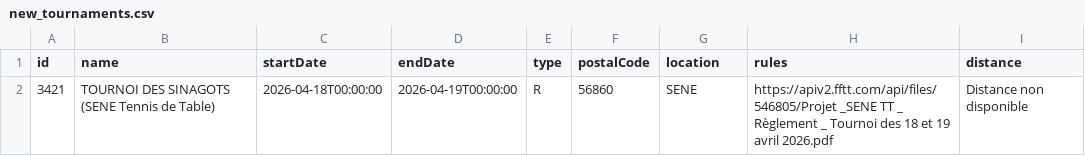
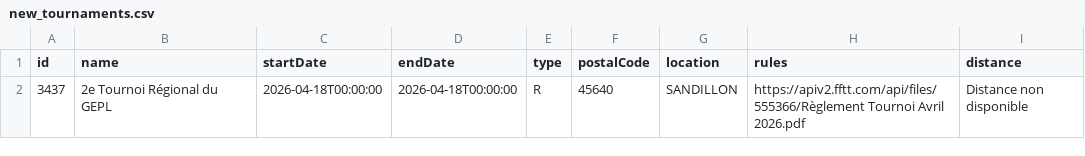
Before and after one commit to dcuenot/scrape_tournaments, a CSV file: csv/new_tournaments.csv, drawn as a sheet.

```diff
--- a/csv/new_tournaments.csv
+++ b/csv/new_tournaments.csv
@@ -1,2 +1,2 @@
 id,name,startDate,endDate,type,postalCode,location,rules,distance
-3421,TOURNOI DES SINAGOTS  (SENE Tennis de Table),2026-04-18T00:00:00,2026-04-19T00:00:00,R,56860,SENE,https://apiv2.fftt.com/api/files/546805/Projet _SENE TT _ Règlement _ Tournoi des 18 et 19 avril 2026.pdf,Distance non disponible
+3437,2e Tournoi Régional du GEPL,2026-04-18T00:00:00,2026-04-18T00:00:00,R,45640,SANDILLON,https://apiv2.fftt.com/api/files/555366/Règlement Tournoi Avril 2026.pdf,Distance non disponible
```
Also changed, not shown: csv/tournois.csv.
